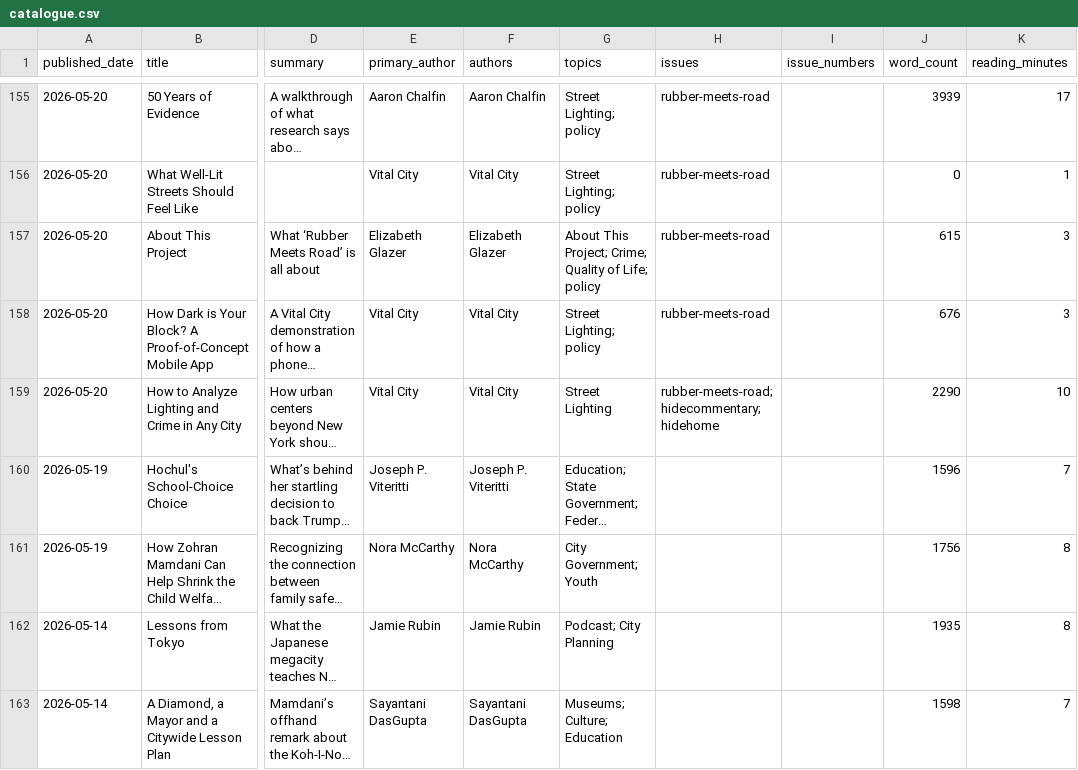
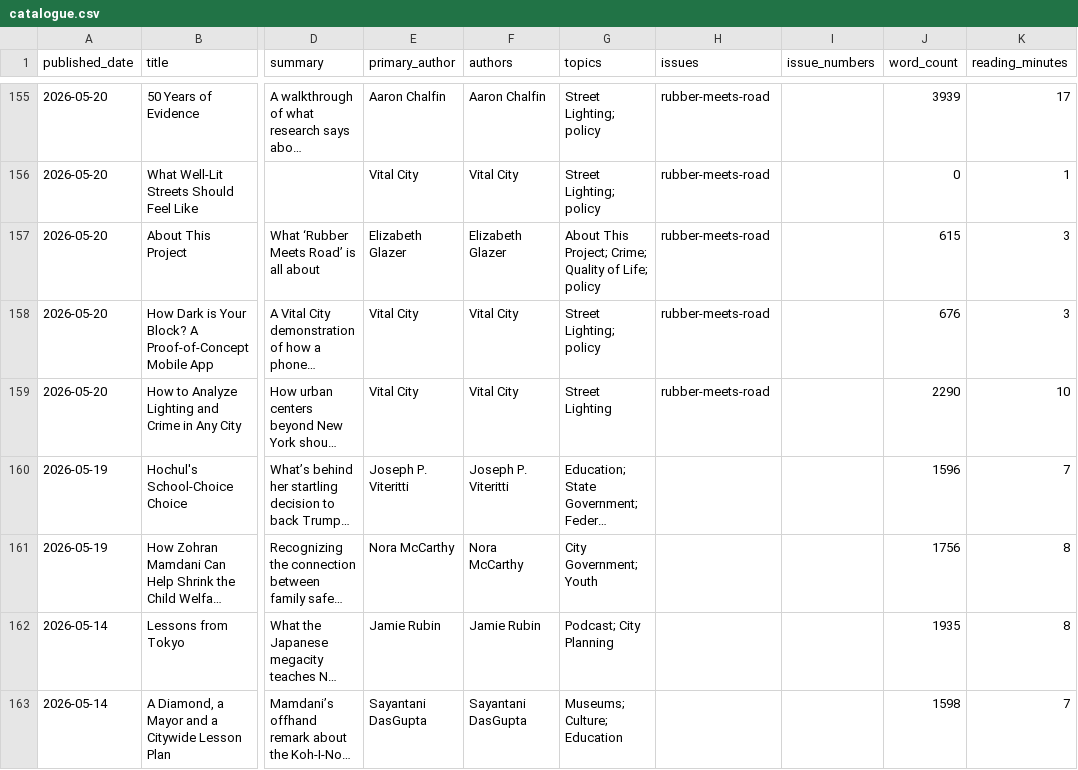
Before and after one commit to Vital-City-NYC/vital-city-catalogue, a CSV file: data/catalogue.csv, drawn as a sheet; only a part is shown, gaps mark what is left out; long unchanged cells end in …; the diff covers the shown part only; the diff names each change by its address in the sheet, - before the commit and + after, or states it on an @@ line.

```diff
--- a/data/catalogue.csv
+++ b/data/catalogue.csv
-H159 (issues): rubber-meets-road; hidecommentary; hidehome
+H159 (issues): rubber-meets-road
```
Also changed, not shown: 17 edited cells elsewhere in this file, 21 other files.
